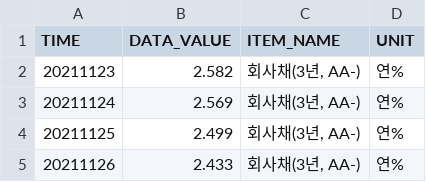
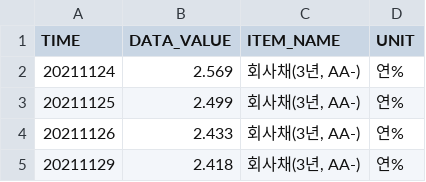
Before and after one commit to kihyunoh0317-dotcom/kho, a CSV file: ecos_corp_aa_3y.csv, drawn as a sheet; only a part is shown; the shorter side is filled out with more unchanged rows; the diff names each change by its address in the sheet, - before the commit and + after, or states it on an @@ line.

```diff
--- a/ecos_corp_aa_3y.csv
+++ b/ecos_corp_aa_3y.csv
-row 2: 20211123 | 2.582 | 회사채(3년, AA-) | 연%
```
Also changed, not shown: ecos_ktb_10y.csv, ecos_ktb_3y.csv, 7 other files.
